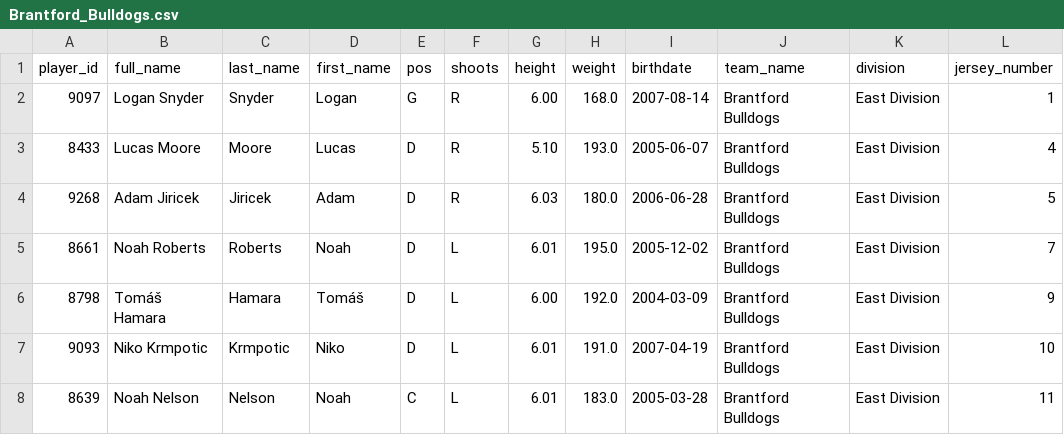
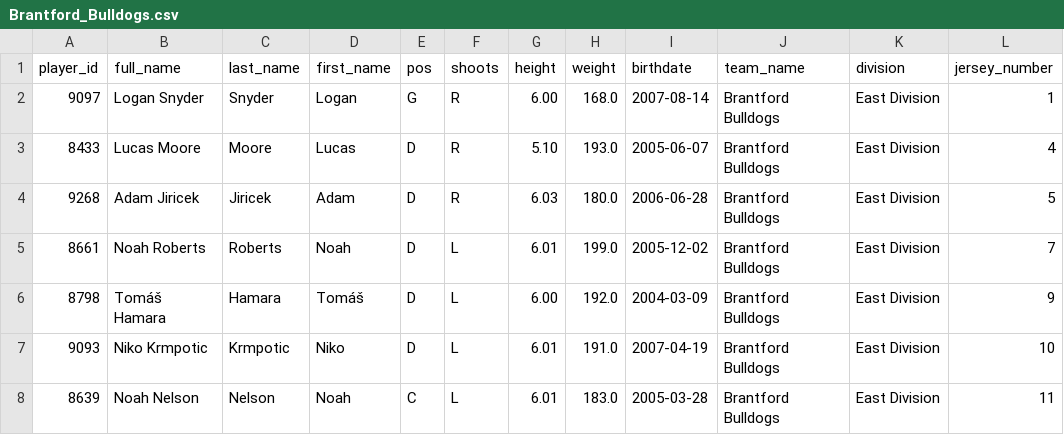
Before and after one commit to InsightDynamics/OHLStatHub, a CSV file: docs/OHL_ROSTERS/Brantford_Bulldogs.csv, drawn as a sheet; only a part is shown; the diff names each change by its address in the sheet, - before the commit and + after, or states it on an @@ line.

```diff
--- a/docs/OHL_ROSTERS/Brantford_Bulldogs.csv
+++ b/docs/OHL_ROSTERS/Brantford_Bulldogs.csv
-H5 (weight): 195.0
+H5 (weight): 199.0
```
Also changed, not shown: docs/OHL_ROSTERS/Guelph_Storm.csv, docs/OHL_ROSTERS/OHL_ROSTERS_2024_2025.csv, 8 other files.
